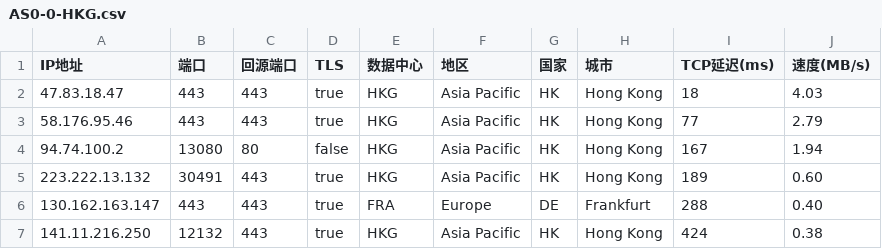
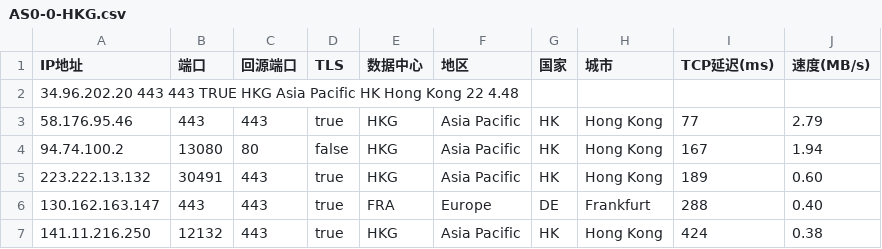
Before and after one commit to xyz571158/11, a CSV file: AS0-0-HKG.csv, drawn as a sheet.

Commit message:
Update AS0-0-HKG.csv

```diff
--- a/AS0-0-HKG.csv
+++ b/AS0-0-HKG.csv
@@ -1,3 +1,3 @@
 IP地址,端口,回源端口,TLS,数据中心,地区,国家,城市,TCP延迟(ms),速度(MB/s)
-47.83.18.47,443,443,true,HKG,Asia Pacific,HK,Hong Kong,18,4.03
+34.96.202.20	443	443	TRUE	HKG	Asia Pacific	HK	Hong Kong	22	4.48
 58.176.95.46,443,443,true,HKG,Asia Pacific,HK,Hong Kong,77,2.79
```
